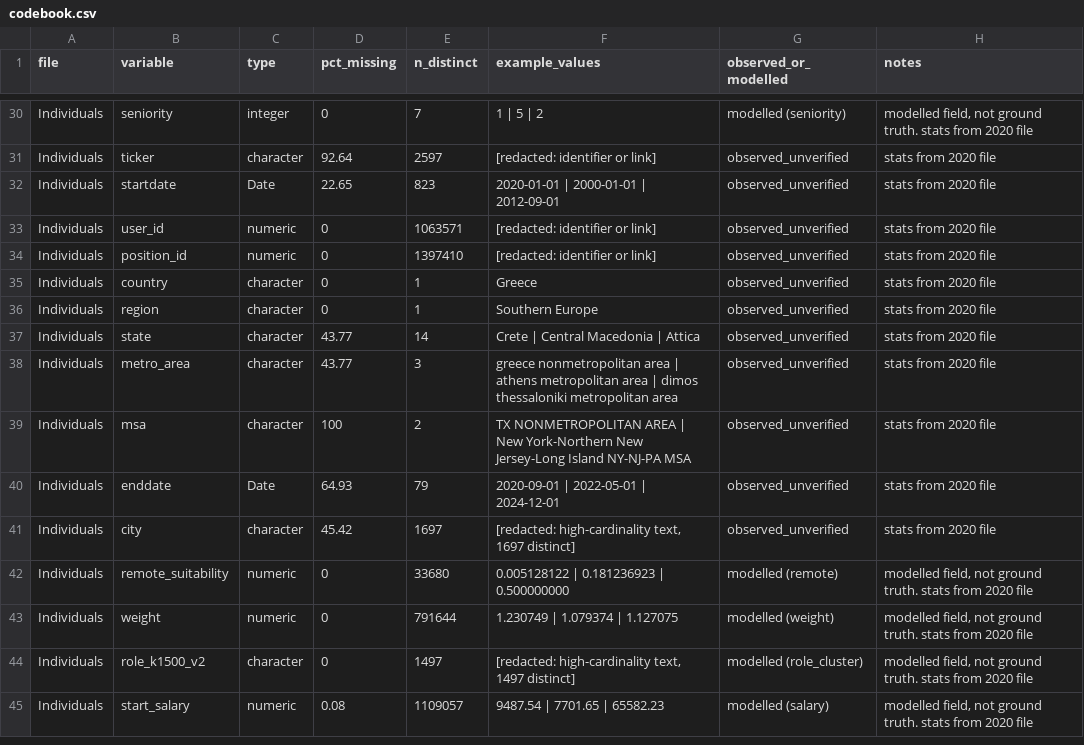
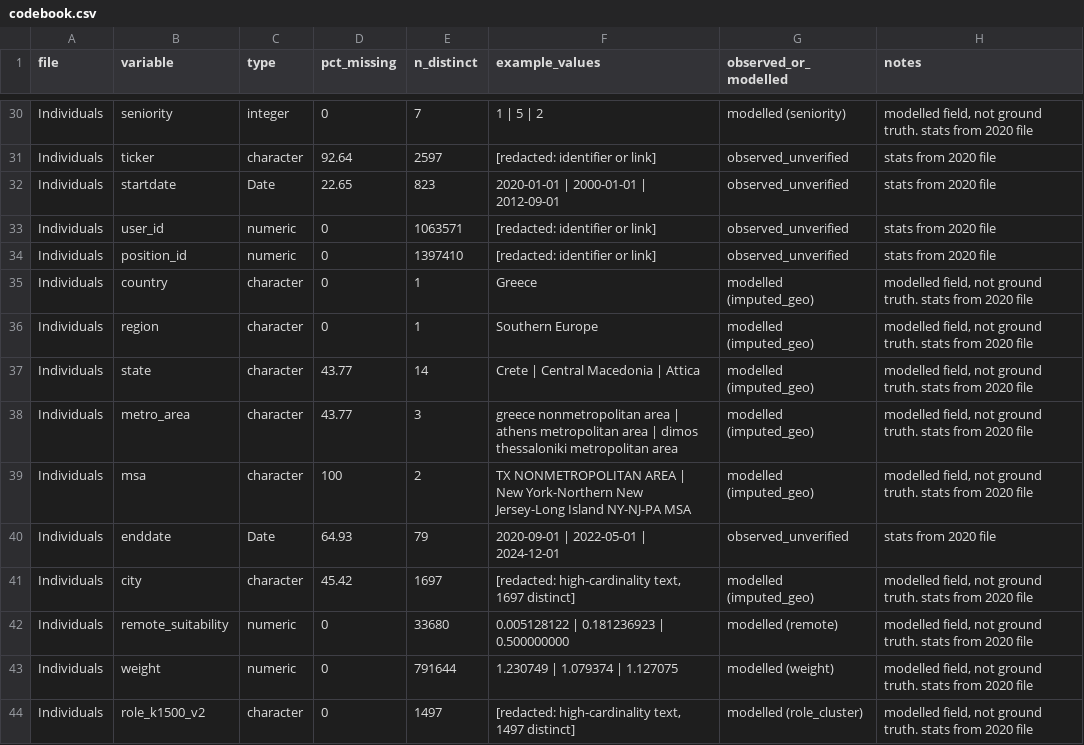
Before and after one commit to GMelios/greek_labourmarket, a CSV file: docs/codebook.csv, drawn as a sheet; only a part is shown, gaps mark what is left out; the shorter side is filled out with more unchanged rows.

Commit message:
Reconcile codebook to Revelio docs: individuals geography flagged imputed (19 to 25 modelled)

```diff
--- a/docs/codebook.csv
+++ b/docs/codebook.csv
@@ -34,9 +34,9 @@ Individuals,user_id,numeric,0,1063571,[redacted: identifier or link],observed_un
 Individuals,position_id,numeric,0,1397410,[redacted: identifier or link],observed_unverified,stats from 2020 file
-Individuals,country,character,0,1,Greece,observed_unverified,stats from 2020 file
-Individuals,region,character,0,1,Southern Europe,observed_unverified,stats from 2020 file
-Individuals,state,character,43.77,14,Crete             | Central Macedonia | Attica           ,observed_unverified,stats from 2020 file
-Individuals,metro_area,character,43.77,3,greece nonmetropolitan area          | athens metropolitan area             | dimos thessaloniki metropolitan area,observed_unverified,stats from 2020 file
-Individuals,msa,character,100,2,TX NONMETROPOLITAN AREA                               | New York-Northern New Jersey-Long Island NY-NJ-PA MSA,observed_unverified,stats from 2020 file
+Individuals,country,character,0,1,Greece,modelled (imputed_geo),"modelled field, not ground truth. stats from 2020 file"
+Individuals,region,character,0,1,Southern Europe,modelled (imputed_geo),"modelled field, not ground truth. stats from 2020 file"
+Individuals,state,character,43.77,14,Crete             | Central Macedonia | Attica           ,modelled (imputed_geo),"modelled field, not ground truth. stats from 2020 file"
+Individuals,metro_area,character,43.77,3,greece nonmetropolitan area          | athens metropolitan area             | dimos thessaloniki metropolitan area,modelled (imputed_geo),"modelled field, not ground truth. stats from 2020 file"
+Individuals,msa,character,100,2,TX NONMETROPOLITAN AREA                               | New York-Northern New Jersey-Long Island NY-NJ-PA MSA,modelled (imputed_geo),"modelled field, not ground truth. stats from 2020 file"
 Individuals,enddate,Date,64.93,79,2020-09-01 | 2022-05-01 | 2024-12-01,observed_unverified,stats from 2020 file
-Individuals,city,character,45.42,1697,"[redacted: high-cardinality text, 1697 distinct]",observed_unverified,stats from 2020 file
+Individuals,city,character,45.42,1697,"[redacted: high-cardinality text, 1697 distinct]",modelled (imputed_geo),"modelled field, not ground truth. stats from 2020 file"
 Individuals,remote_suitability,numeric,0,33680,0.005128122 | 0.181236923 | 0.500000000,modelled (remote),"modelled field, not ground truth. stats from 2020 file"
```
Also changed, not shown: 2 other files.
